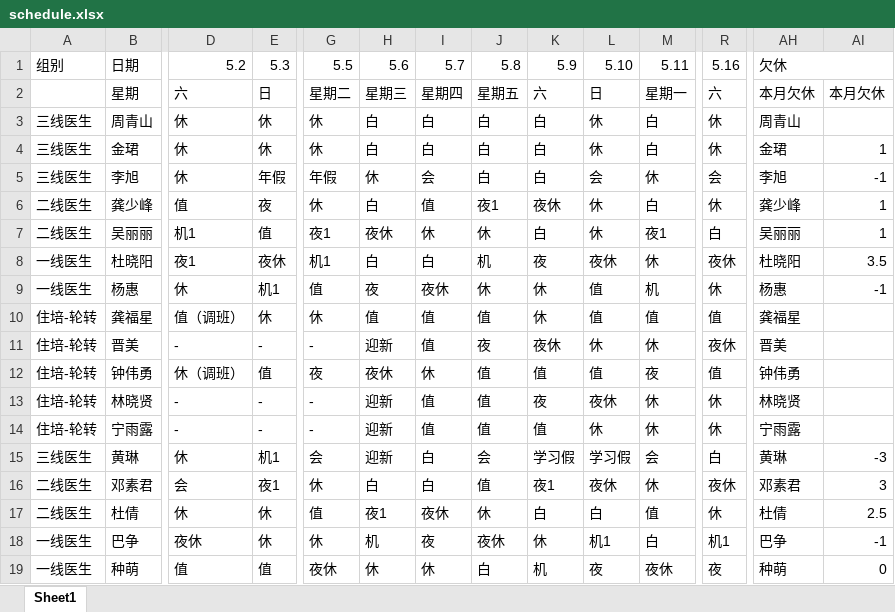
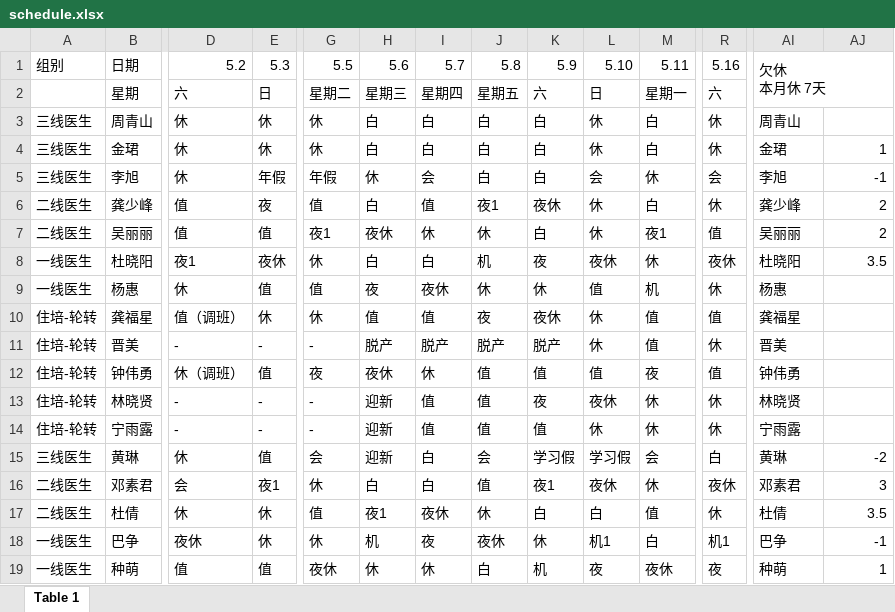
Before and after one commit to Lopdeng/my-roster-data, an Excel workbook: data/schedule.xlsx, sheet Table 1, drawn as a sheet; only a part is shown, gaps mark what is left out; values as stored, in another font and other column widths than the file's, no cell formats; removed rows and columns are numbered as before the commit, all else as after; ↵ is a line break in a cell; the diff covers the shown part only; the diff names each change by its address in the sheet, - before the commit and + after, or states it on an @@ line.

Commit message:
Add files via upload

```diff
--- a/data/schedule.xlsx (sheet Table 1)
+++ b/data/schedule.xlsx (sheet Table 1)
-sheet tab: Sheet1
+sheet tab: Table 1
-AI1: 欠休
+AI1: 欠休 ↵ 本月休 7天
-AH1:AI1 merged
+AI1:AJ2 merged
-AI2: 本月欠休
+AI2: (empty)
-AJ2: 本月欠休
+AJ2: (empty)
-G6: 休
+G6: 值
-AJ6:AJ7: 1
+AJ6:AJ7: 2
-D7: 机1
+D7: 值
-R7: 白
+R7: 值
-G8: 机1
+G8: 休
-E9: 机1
+E9: 值
-AJ9: -1
+AJ9: (empty)
-J10: 值
+J10: 夜
-K10: 休
+K10: 夜休
-L10: 值
+L10: 休
-H11: 迎新
+H11: 脱产
-I11: 值
+I11: 脱产
-J11: 夜
+J11: 脱产
-K11: 夜休
+K11: 脱产
-M11: 休
+M11: 值
-R11: 夜休
+R11: 休
-E15: 机1
+E15: 值
-AJ15: -3
+AJ15: -2
-AJ17: 2.5
+AJ17: 3.5
-AJ19: 0
+AJ19: 1
```
Also changed, not shown: 1 added row, 1 removed row, 1 added column and 33 edited cells elsewhere in this sheet, cell formats.
